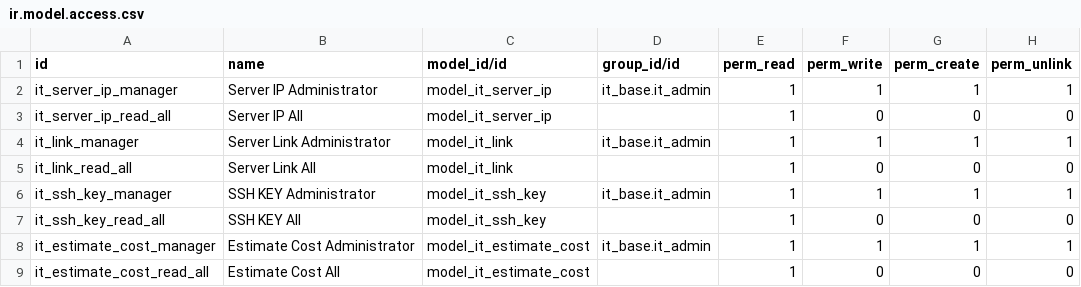
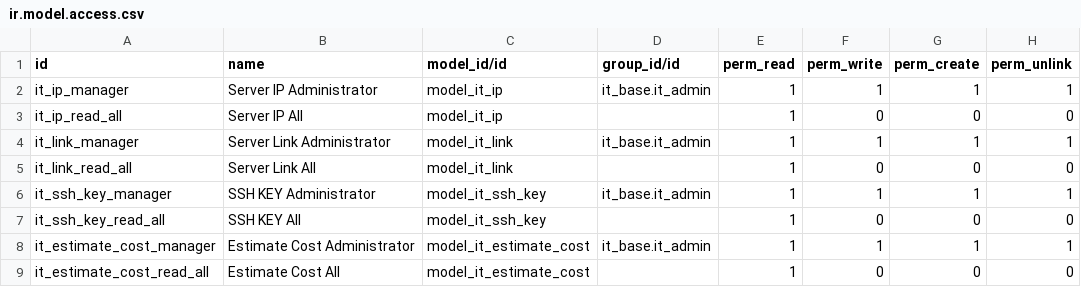
Before and after one commit to kardec-web/odoo-it-addons, a CSV file: addons/it_base/security/ir.model.access.csv (was it_base/security/ir.model.access.csv), drawn as a sheet.

Commit message:
[it-16] Migrate it_base to 13.0

```diff
--- a/it_base/security/ir.model.access.csv
+++ b/addons/it_base/security/ir.model.access.csv
@@ -1,4 +1,4 @@
 "id","name","model_id/id","group_id/id","perm_read","perm_write","perm_create","perm_unlink"
-"it_server_ip_manager","Server IP Administrator","model_it_server_ip","it_base.it_admin",1,1,1,1
-"it_server_ip_read_all","Server IP All","model_it_server_ip",,1,0,0,0
+"it_ip_manager","Server IP Administrator","model_it_ip","it_base.it_admin",1,1,1,1
+"it_ip_read_all","Server IP All","model_it_ip",,1,0,0,0
 "it_link_manager","Server Link Administrator","model_it_link","it_base.it_admin",1,1,1,1
```
Also changed, not shown: 27 other files.
